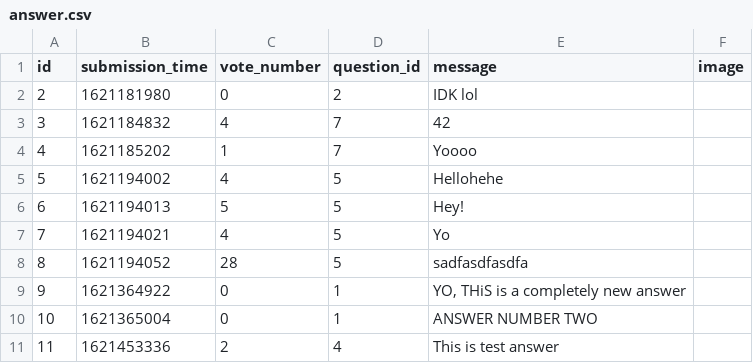
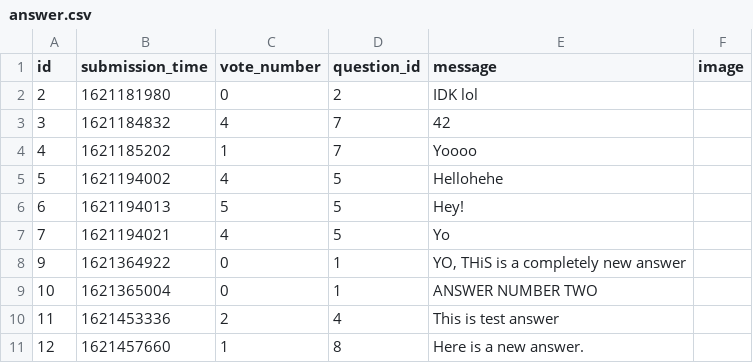
Before and after one commit to damianTrybuszek/Ask-Mate, a CSV file: sample_data/answer.csv, drawn as a sheet; removed rows and columns are numbered as before the commit, all else as after; the diff names each change by its address in the sheet, - before the commit and + after, or states it on an @@ line.

Commit message:
Table addjustment

```diff
--- a/sample_data/answer.csv
+++ b/sample_data/answer.csv
-row 8: 8 | 1621194052 | 28 | 5 | sadfasdfasdfa
+row 11: 12 | 1621457660 | 1 | 8 | Here is a new answer.
```
Also changed, not shown: sample_data/question.csv, 2 other files.
